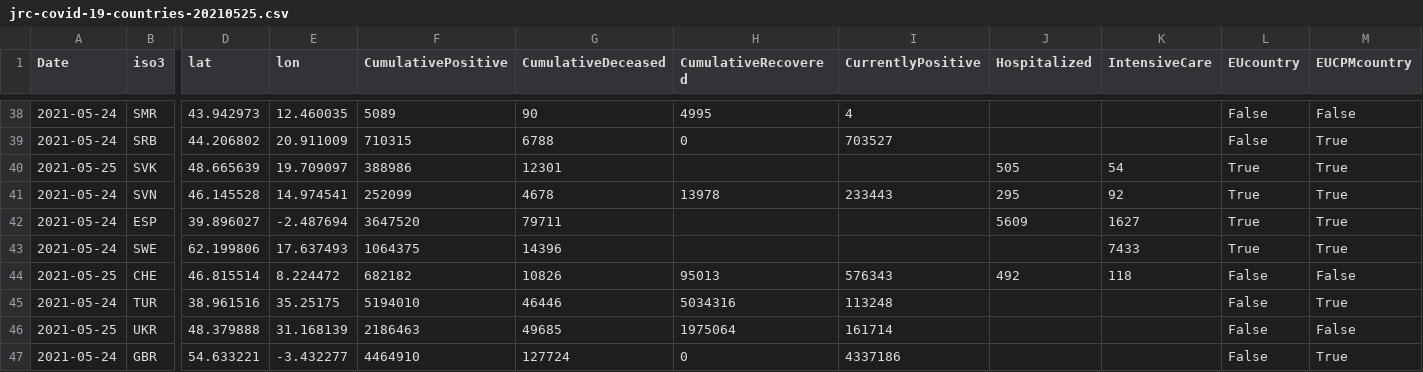
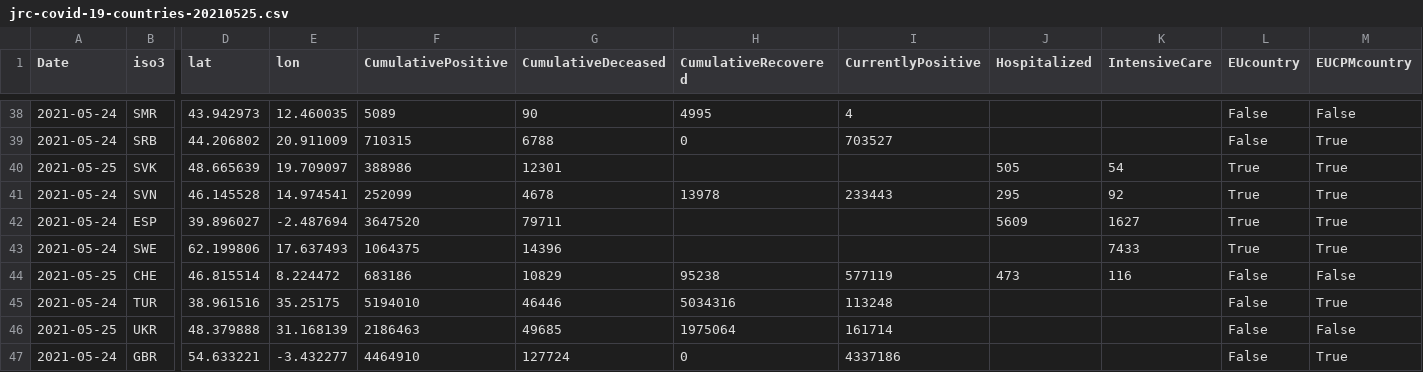
Before and after one commit to nmileva/COVID-19, a CSV file: data-by-country/jrc-covid-19-countries-20210525.csv, drawn as a sheet; only a part is shown, gaps mark what is left out; the diff names each change by its address in the sheet, - before the commit and + after, or states it on an @@ line.

```diff
--- a/data-by-country/jrc-covid-19-countries-20210525.csv
+++ b/data-by-country/jrc-covid-19-countries-20210525.csv
-F44 (CumulativePositive): 682182
+F44 (CumulativePositive): 683186
-G44 (CumulativeDeceased): 10826
+G44 (CumulativeDeceased): 10829
-H44 (CumulativeRecovered): 95013
+H44 (CumulativeRecovered): 95238
-I44 (CurrentlyPositive): 576343
+I44 (CurrentlyPositive): 577119
-J44 (Hospitalized): 492
+J44 (Hospitalized): 473
-K44 (IntensiveCare): 118
+K44 (IntensiveCare): 116
```
Also changed, not shown: data-by-country/jrc-covid-19-countries-latest.csv, data-by-region/jrc-covid-19-regions-20210525.csv, 4 other files.
